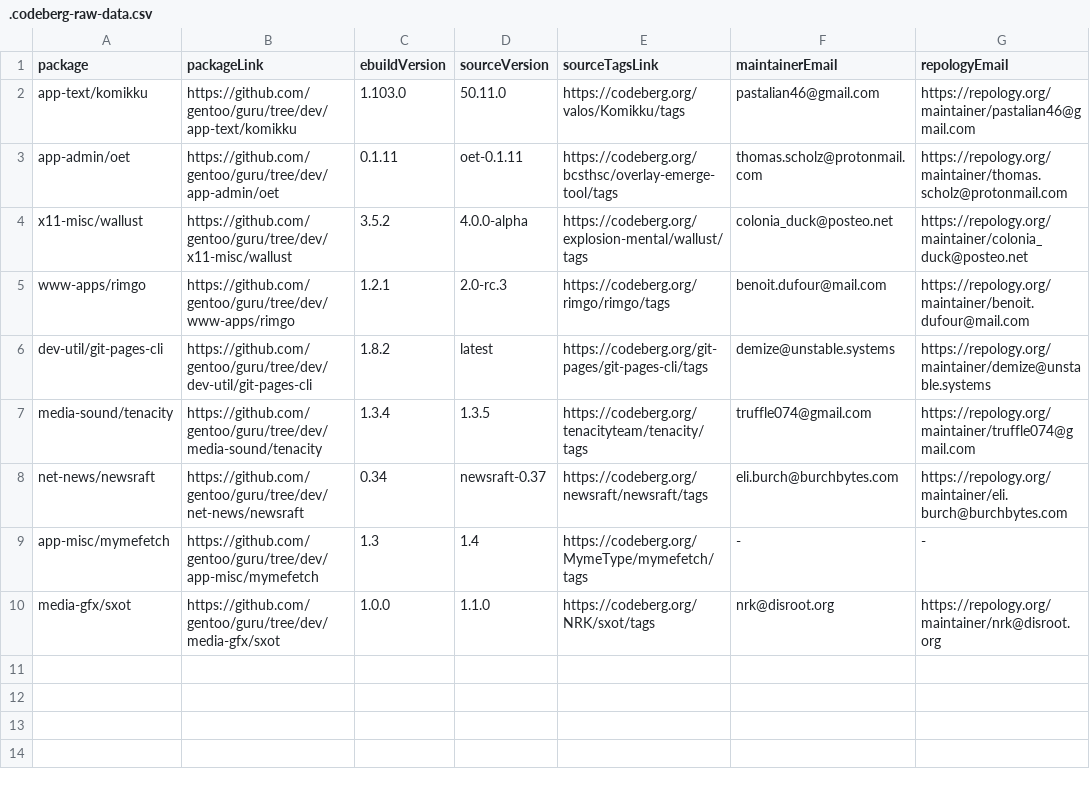
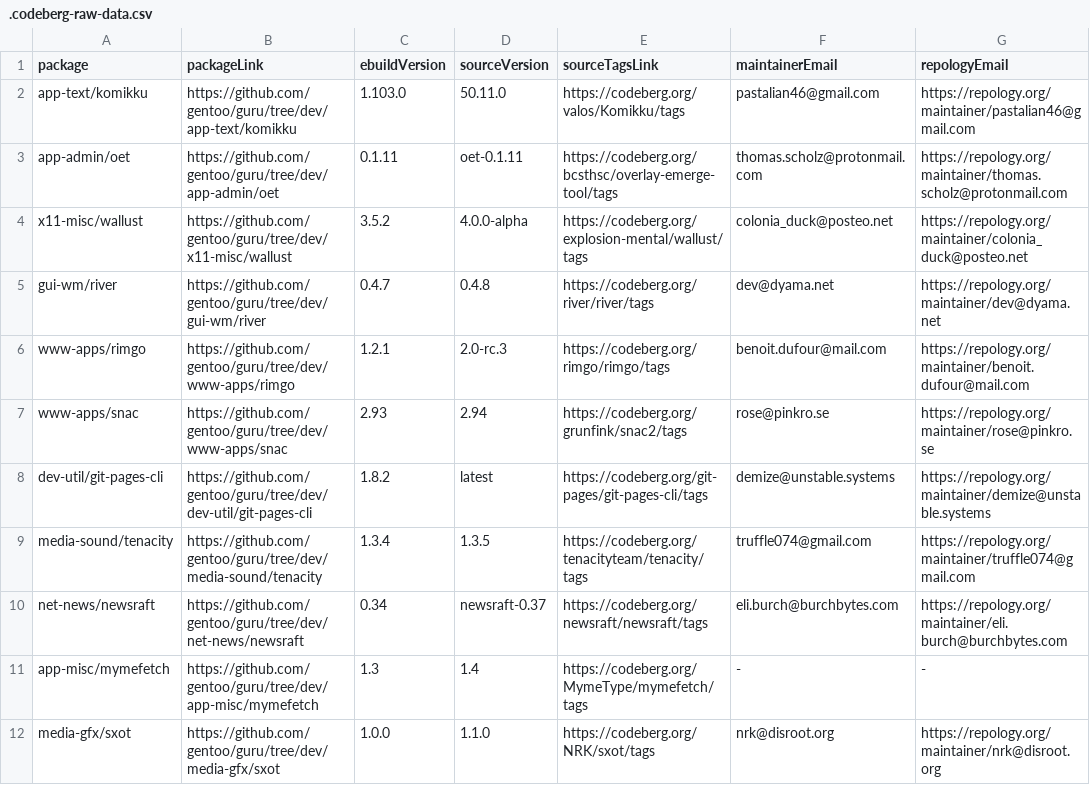
Before and after one commit to ingenarel/gentoo-hit-list, a CSV file: .codeberg-raw-data.csv, drawn as a sheet.

```diff
--- a/.codeberg-raw-data.csv
+++ b/.codeberg-raw-data.csv
@@ -4,3 +4,5 @@ app-admin/oet,https://github.com/gentoo/guru/tree/dev/app-admin/oet,0.1.11,oet-0
 x11-misc/wallust,https://github.com/gentoo/guru/tree/dev/x11-misc/wallust,3.5.2,4.0.0-alpha,https://codeberg.org/explosion-mental/wallust/tags,colonia_duck@posteo.net,https://repology.org/maintainer/colonia_duck@posteo.net
+gui-wm/river,https://github.com/gentoo/guru/tree/dev/gui-wm/river,0.4.7,0.4.8,https://codeberg.org/river/river/tags,dev@dyama.net,https://repology.org/maintainer/dev@dyama.net
 www-apps/rimgo,https://github.com/gentoo/guru/tree/dev/www-apps/rimgo,1.2.1,2.0-rc.3,https://codeberg.org/rimgo/rimgo/tags,benoit.dufour@mail.com,https://repology.org/maintainer/benoit.dufour@mail.com
+www-apps/snac,https://github.com/gentoo/guru/tree/dev/www-apps/snac,2.93,2.94,https://codeberg.org/grunfink/snac2/tags,rose@pinkro.se,https://repology.org/maintainer/rose@pinkro.se
 dev-util/git-pages-cli,https://github.com/gentoo/guru/tree/dev/dev-util/git-pages-cli,1.8.2,latest,https://codeberg.org/git-pages/git-pages-cli/tags,demize@unstable.systems,https://repology.org/maintainer/demize@unstable.systems
```
Also changed, not shown: .github-raw-data.csv, .sourcehut-raw-data.csv, 1 other file.
